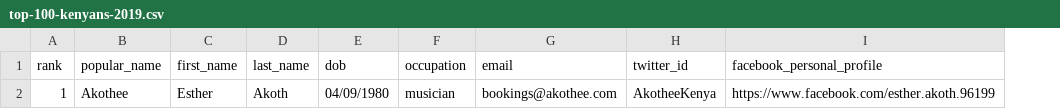
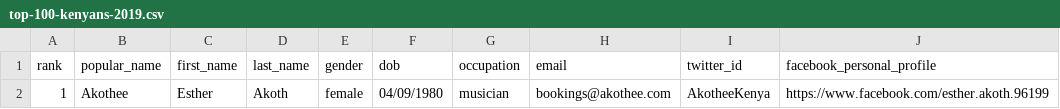
Before and after one commit to VictorOmondi1997/datasets, a CSV file: Top 100 Kenyans/top-100-kenyans-2019.csv, drawn as a sheet; only a part is shown; the diff names each change by its address in the sheet, - before the commit and + after, or states it on an @@ line.

Commit message:
Add gender column

```diff
--- a/Top 100 Kenyans/top-100-kenyans-2019.csv
+++ b/Top 100 Kenyans/top-100-kenyans-2019.csv
+column E (gender), row 2: female
```
